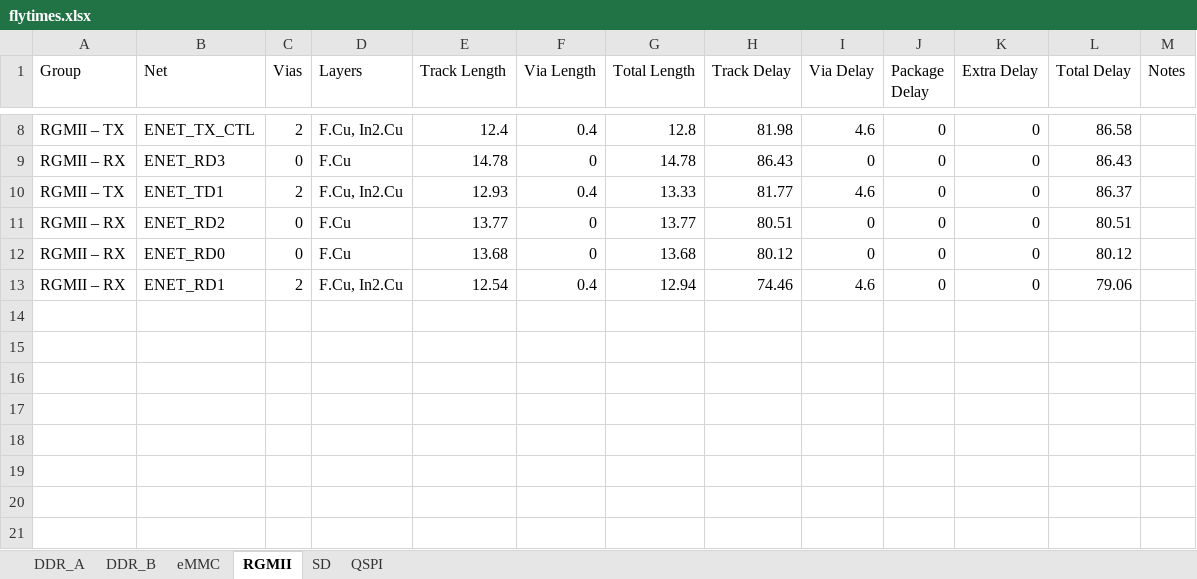
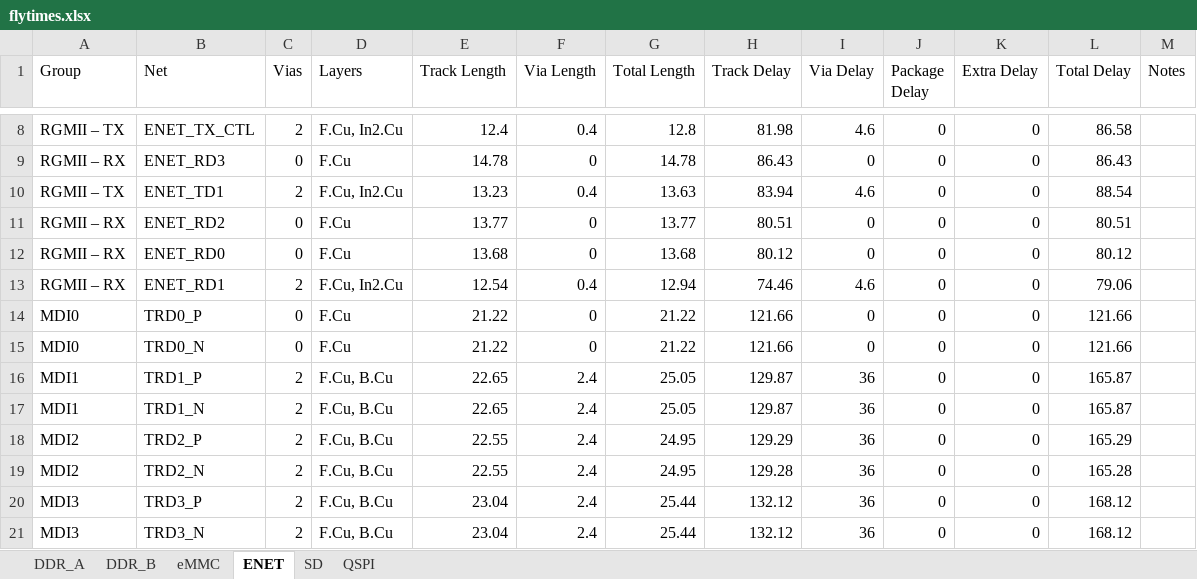
Before and after one commit to quentin-z80/qsbc, an Excel workbook: flytimes.xlsx, sheet ENET, drawn as a sheet; only a part is shown, gaps mark what is left out; values as stored, in another font and other column widths than the file's, no borders; the diff names each change by its address in the sheet, - before the commit and + after, or states it on an @@ line.

Commit message:
length matched DDR_A addr, cmd, ctrl, and byte 0

```diff
--- a/flytimes.xlsx (sheet ENET)
+++ b/flytimes.xlsx (sheet ENET)
-sheet tab: RGMII
+sheet tab: ENET
-E10 (Track Length): 12.93
+E10 (Track Length): 13.23
-G10 (Total Length): 13.33
+G10 (Total Length): 13.63
-H10 (Track Delay): 81.77
+H10 (Track Delay): 83.94
-L10 (Total Delay): 86.37
+L10 (Total Delay): 88.54
+row 14: MDI0 | TRD0_P | 0 | F.Cu | 21.22 | 0 | 21.22 | 121.66 | 0 | 0 | 0 | 121.66
+row 15: MDI0 | TRD0_N | 0 | F.Cu | 21.22 | 0 | 21.22 | 121.66 | 0 | 0 | 0 | 121.66
+row 16: MDI1 | TRD1_P | 2 | F.Cu, B.Cu | 22.65 | 2.4 | 25.05 | 129.87 | 36 | 0 | 0 | 165.87
+row 17: MDI1 | TRD1_N | 2 | F.Cu, B.Cu | 22.65 | 2.4 | 25.05 | 129.87 | 36 | 0 | 0 | 165.87
+row 18: MDI2 | TRD2_P | 2 | F.Cu, B.Cu | 22.55 | 2.4 | 24.95 | 129.29 | 36 | 0 | 0 | 165.29
+row 19: MDI2 | TRD2_N | 2 | F.Cu, B.Cu | 22.55 | 2.4 | 24.95 | 129.28 | 36 | 0 | 0 | 165.28
+row 20: MDI3 | TRD3_P | 2 | F.Cu, B.Cu | 23.04 | 2.4 | 25.44 | 132.12 | 36 | 0 | 0 | 168.12
+row 21: MDI3 | TRD3_N | 2 | F.Cu, B.Cu | 23.04 | 2.4 | 25.44 | 132.12 | 36 | 0 | 0 | 168.12
```
Also changed, not shown: sheet DDR_A, sheet DDR_B, sheet eMMC, 4 other files.
